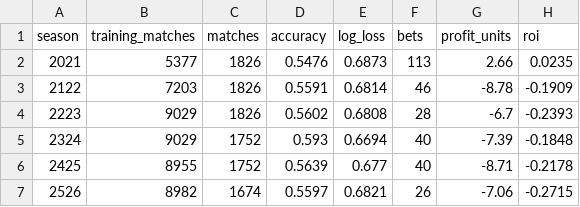
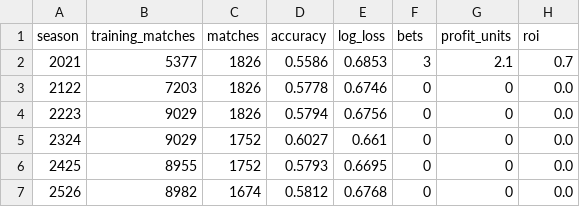
Before and after one commit to chocho1235/fc, a CSV file: football_ai_model/reports/sklearn_over_25_rolling_backtest.csv, drawn as a sheet.

```diff
--- a/football_ai_model/reports/sklearn_over_25_rolling_backtest.csv
+++ b/football_ai_model/reports/sklearn_over_25_rolling_backtest.csv
@@ -1,7 +1,7 @@
 season,training_matches,matches,accuracy,log_loss,bets,profit_units,roi
-2021,5377,1826,0.5476,0.6873,113,2.66,0.0235
-2122,7203,1826,0.5591,0.6814,46,-8.78,-0.1909
-2223,9029,1826,0.5602,0.6808,28,-6.7,-0.2393
-2324,9029,1752,0.593,0.6694,40,-7.39,-0.1848
-2425,8955,1752,0.5639,0.677,40,-8.71,-0.2178
-2526,8982,1674,0.5597,0.6821,26,-7.06,-0.2715
+2021,5377,1826,0.5586,0.6853,3,2.1,0.7
+2122,7203,1826,0.5778,0.6746,0,0,0.0
+2223,9029,1826,0.5794,0.6756,0,0,0.0
+2324,9029,1752,0.6027,0.661,0,0,0.0
+2425,8955,1752,0.5793,0.6695,0,0,0.0
+2526,8982,1674,0.5812,0.6768,0,0,0.0
```
Also changed, not shown: football_ai_model/data/processed/dc_rolling_predictions.csv, football_ai_model/data/processed/predictions.csv, 16 other files.
